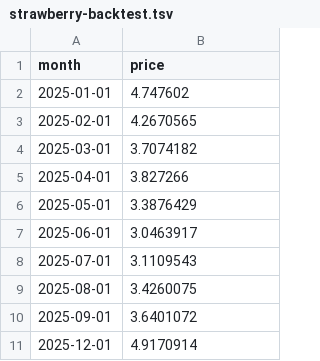
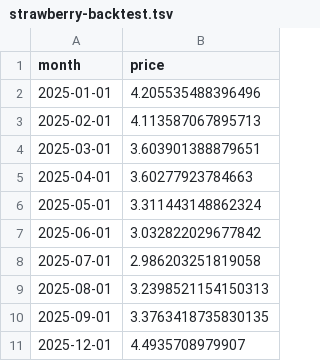
Before and after one commit to calebhadley1/AI_in_the_Field_Coursework, a TSV file: Week 2/strawberry-backtest.tsv, drawn as a sheet.

```diff
--- a/Week 2/strawberry-backtest.tsv
+++ b/Week 2/strawberry-backtest.tsv
@@ -1,11 +1,11 @@
 month	price
-2025-01-01	4.747602
-2025-02-01	4.2670565
-2025-03-01	3.7074182
-2025-04-01	3.827266
-2025-05-01	3.3876429
-2025-06-01	3.0463917
-2025-07-01	3.1109543
-2025-08-01	3.4260075
-2025-09-01	3.6401072
-2025-12-01	4.9170914
+2025-01-01	4.205535488396496
+2025-02-01	4.113587067895713
+2025-03-01	3.603901388879651
+2025-04-01	3.60277923784663
+2025-05-01	3.311443148862324
+2025-06-01	3.032822029677842
+2025-07-01	2.986203251819058
+2025-08-01	3.2398521154150313
+2025-09-01	3.3763418735830135
+2025-12-01	4.4935708979907
```
Also changed, not shown: 2 other files.
